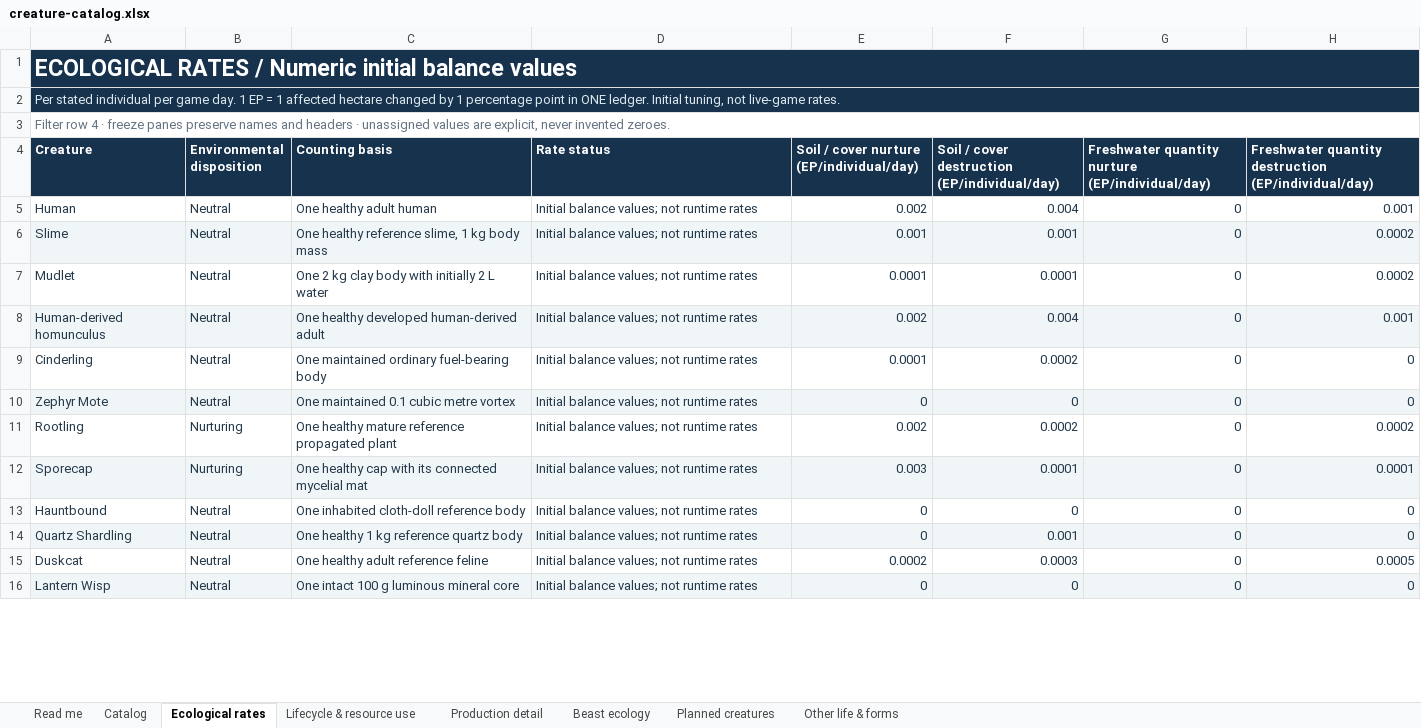
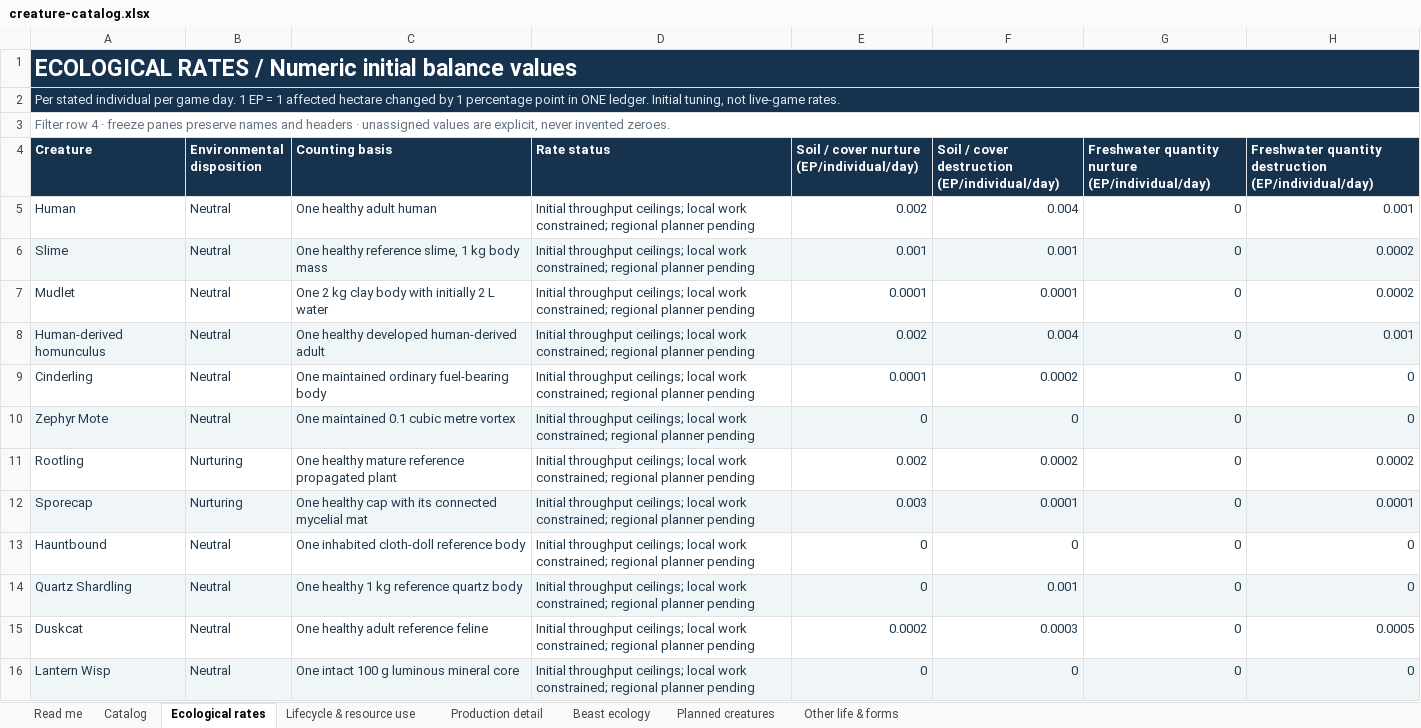
Before and after one commit to HelHeresyDev/Helix-Heresy, an Excel workbook: reference/creature-catalog.xlsx, sheet Ecological rates, drawn as a sheet; only a part is shown; values as stored, in another font and other column widths than the file's, no borders; table styles not drawn; the diff covers the shown part only; the diff names each change by its address in the sheet, - before the commit and + after, or states it on an @@ line.

```diff
--- a/reference/creature-catalog.xlsx (sheet Ecological rates)
+++ b/reference/creature-catalog.xlsx (sheet Ecological rates)
-D5:D16 (Rate status): Initial balance values; not runtime rates
+D5:D16 (Rate status): Initial throughput ceilings; local work constrained; regional planner pending
```
Also changed, not shown: 24 edited cells elsewhere in this sheet, sheet Catalog, sheet Beast ecology, sheet Production detail, sheet Read me, sheet Other life & forms, 27 other files.
